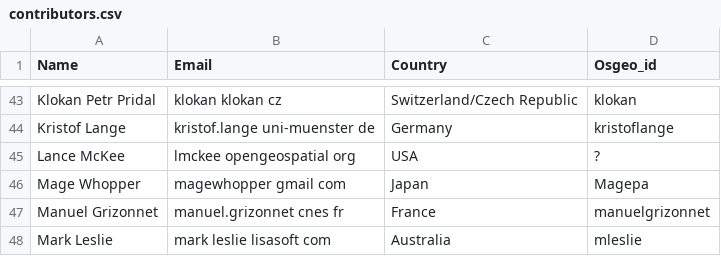
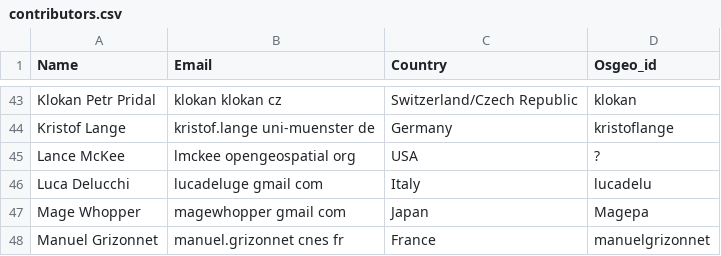
Before and after one commit to bermud/OSGeoLive-svn, a CSV file: doc/contributors.csv, drawn as a sheet; only a part is shown, gaps mark what is left out; the shorter side is filled out with more unchanged rows; the diff names each change by its address in the sheet, - before the commit and + after, or states it on an @@ line.

Commit message:
add italian translation for index, download, copyright. add myself to translators and contributors
git-svn-id: http://svn.osgeo.org/osgeo/livedvd/gisvm/trunk@8358 7da46fd8-bd2a-0410-a152-cf9810cf5b10

```diff
--- a/doc/contributors.csv
+++ b/doc/contributors.csv
+row 46: Luca Delucchi | lucadeluge gmail com | Italy | lucadelu
```
Also changed, not shown: doc/translators.csv, 3 other files.
